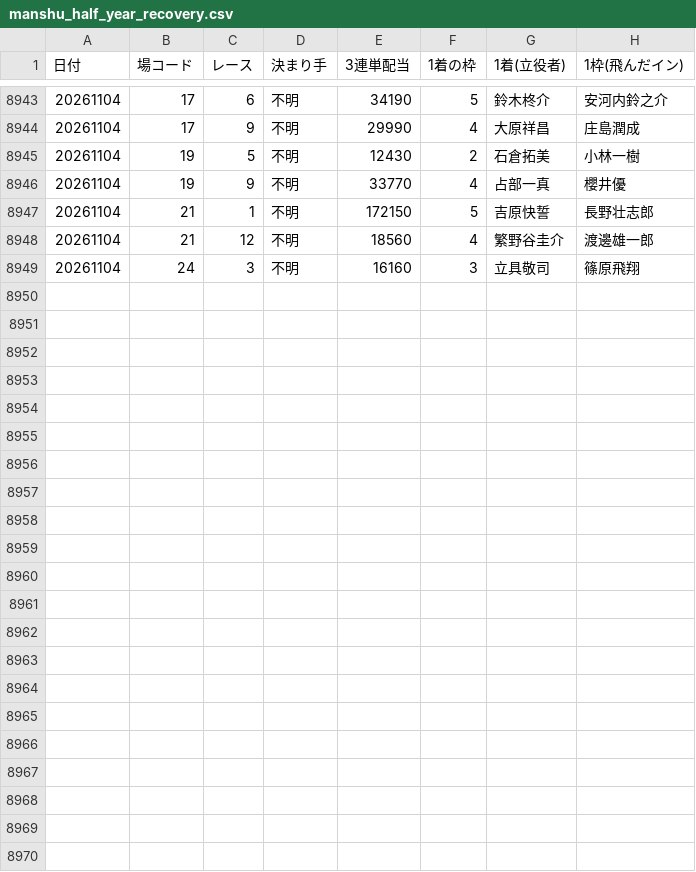
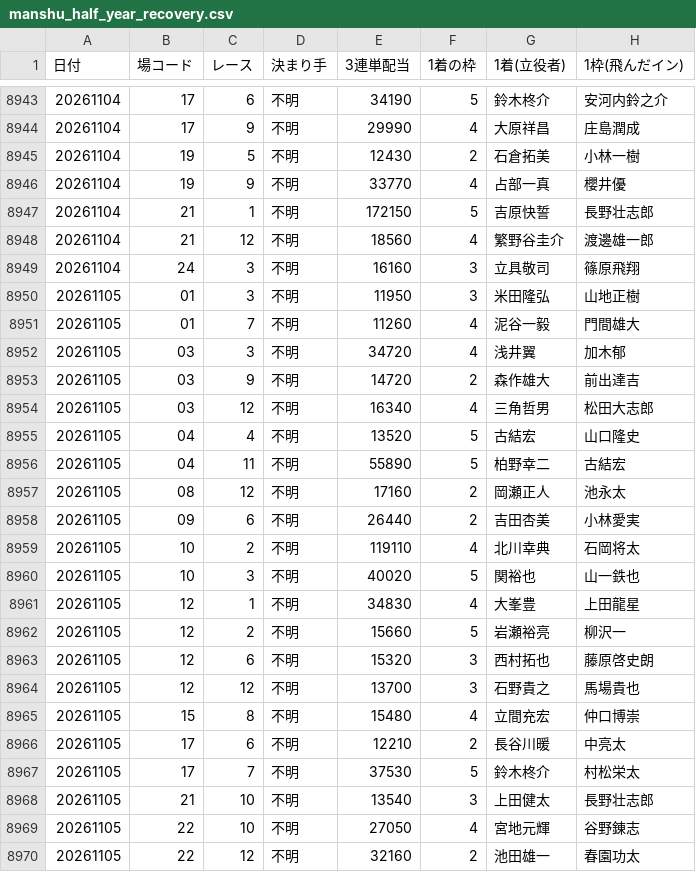
Before and after one commit to takeshikitagawa510-design/boatrace-bot, a CSV file: manshu_half_year_recovery.csv, drawn as a sheet; only a part is shown, gaps mark what is left out; the diff covers the shown part only; the diff names each change by its address in the sheet, - before the commit and + after, or states it on an @@ line.

```diff
--- a/manshu_half_year_recovery.csv
+++ b/manshu_half_year_recovery.csv
+row 8950: 20261105 | 01 | 3 | 不明 | 11950 | 3 | 米田隆弘 | 山地正樹
+row 8951: 20261105 | 01 | 7 | 不明 | 11260 | 4 | 泥谷一毅 | 門間雄大
+row 8952: 20261105 | 03 | 3 | 不明 | 34720 | 4 | 浅井翼 | 加木郁
+row 8953: 20261105 | 03 | 9 | 不明 | 14720 | 2 | 森作雄大 | 前出達吉
+row 8954: 20261105 | 03 | 12 | 不明 | 16340 | 4 | 三角哲男 | 松田大志郎
+row 8955: 20261105 | 04 | 4 | 不明 | 13520 | 5 | 古結宏 | 山口隆史
+row 8956: 20261105 | 04 | 11 | 不明 | 55890 | 5 | 柏野幸二 | 古結宏
+row 8957: 20261105 | 08 | 12 | 不明 | 17160 | 2 | 岡瀬正人 | 池永太
+row 8958: 20261105 | 09 | 6 | 不明 | 26440 | 2 | 吉田杏美 | 小林愛実
+row 8959: 20261105 | 10 | 2 | 不明 | 119110 | 4 | 北川幸典 | 石岡将太
+row 8960: 20261105 | 10 | 3 | 不明 | 40020 | 5 | 関裕也 | 山一鉄也
+row 8961: 20261105 | 12 | 1 | 不明 | 34830 | 4 | 大峯豊 | 上田龍星
+row 8962: 20261105 | 12 | 2 | 不明 | 15660 | 5 | 岩瀬裕亮 | 柳沢一
+row 8963: 20261105 | 12 | 6 | 不明 | 15320 | 3 | 西村拓也 | 藤原啓史朗
+row 8964: 20261105 | 12 | 12 | 不明 | 13700 | 3 | 石野貴之 | 馬場貴也
+row 8965: 20261105 | 15 | 8 | 不明 | 15480 | 4 | 立間充宏 | 仲口博崇
+row 8966: 20261105 | 17 | 6 | 不明 | 12210 | 2 | 長谷川暖 | 中亮太
+row 8967: 20261105 | 17 | 7 | 不明 | 37530 | 5 | 鈴木柊介 | 村松栄太
+row 8968: 20261105 | 21 | 10 | 不明 | 13540 | 3 | 上田健太 | 長野壮志郎
+row 8969: 20261105 | 22 | 10 | 不明 | 27050 | 4 | 宮地元輝 | 谷野錬志
+row 8970: 20261105 | 22 | 12 | 不明 | 32160 | 2 | 池田雄一 | 春園功太
```
Also changed, not shown: 7 edited cells elsewhere in this file, 1 other file.
